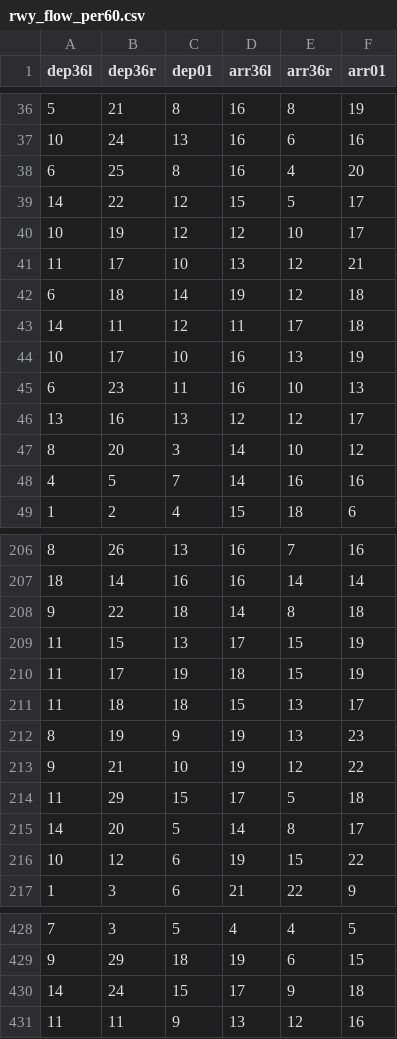
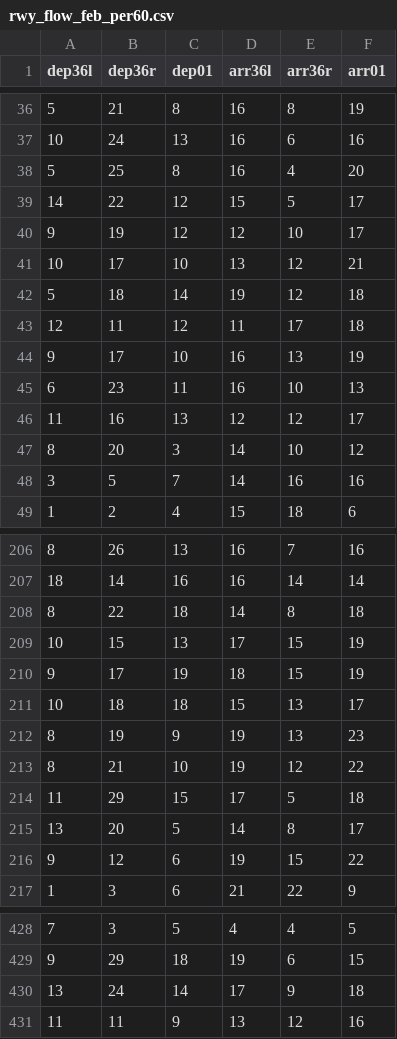
Before and after one commit to quincy0319/airport-surface-congestion, a CSV file: rwy_flow_feb_per60.csv (was rwy_flow_per60.csv), drawn as a sheet; only a part is shown, gaps mark what is left out; the diff covers the shown part only.

```diff
--- a/rwy_flow_per60.csv
+++ b/rwy_flow_feb_per60.csv
@@ -37,13 +37,13 @@
 10,24,13,16,6,16
-6,25,8,16,4,20
+5,25,8,16,4,20
 14,22,12,15,5,17
-10,19,12,12,10,17
-11,17,10,13,12,21
-6,18,14,19,12,18
-14,11,12,11,17,18
-10,17,10,16,13,19
+9,19,12,12,10,17
+10,17,10,13,12,21
+5,18,14,19,12,18
+12,11,12,11,17,18
+9,17,10,16,13,19
 6,23,11,16,10,13
-13,16,13,12,12,17
+11,16,13,12,12,17
 8,20,3,14,10,12
-4,5,7,14,16,16
+3,5,7,14,16,16
 1,2,4,15,18,6
@@ -207,11 +207,11 @@
 18,14,16,16,14,14
-9,22,18,14,8,18
-11,15,13,17,15,19
-11,17,19,18,15,19
-11,18,18,15,13,17
+8,22,18,14,8,18
+10,15,13,17,15,19
+9,17,19,18,15,19
+10,18,18,15,13,17
 8,19,9,19,13,23
-9,21,10,19,12,22
+8,21,10,19,12,22
 11,29,15,17,5,18
-14,20,5,14,8,17
-10,12,6,19,15,22
+13,20,5,14,8,17
+9,12,6,19,15,22
 1,3,6,21,22,9
@@ -429,3 +429,3 @@
 9,29,18,19,6,15
-14,24,15,17,9,18
+13,24,14,17,9,18
 11,11,9,13,12,16
```
Also changed, not shown: 153 edited cells elsewhere in this file, rwy_flow_feb_per15.csv, 16 other files.
